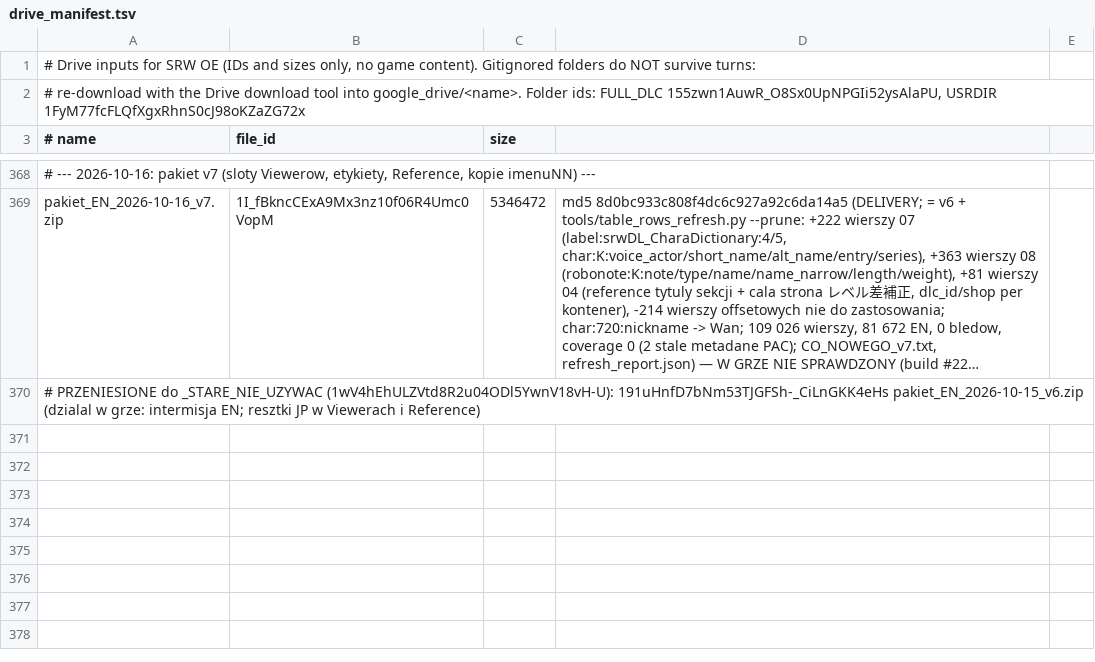
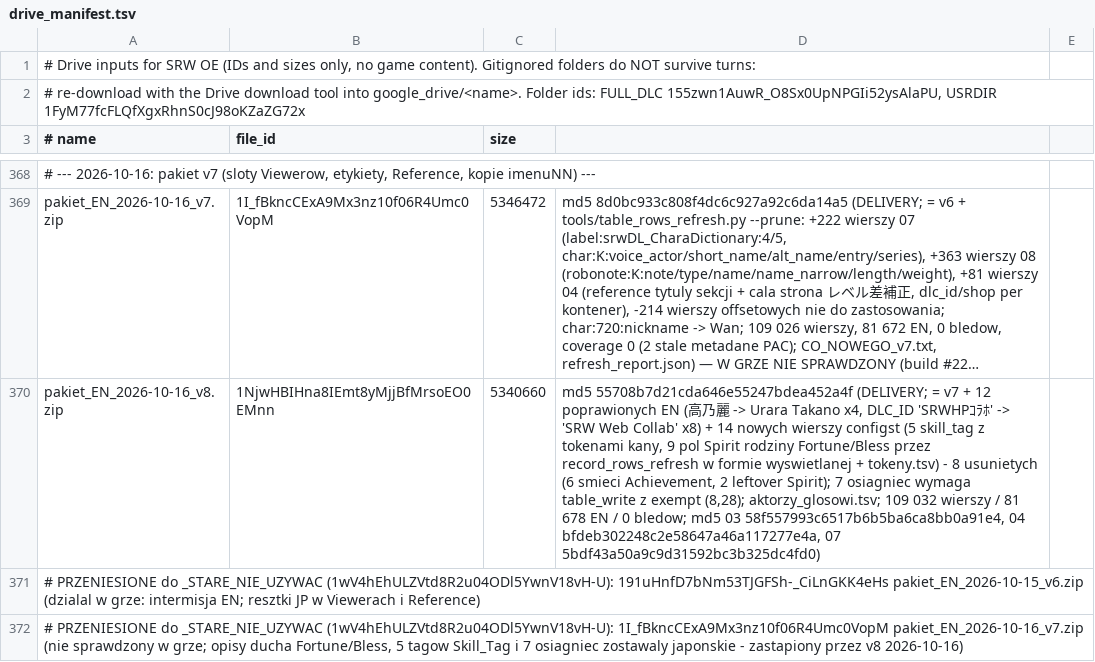
Before and after one commit to szybkoiwyraznie-rgb/mtgcrawler, a TSV file: srw-oe-translation/tools/drive_manifest.tsv, drawn as a sheet; only a part is shown, gaps mark what is left out; long unchanged cells end in …; the diff names each change by its address in the sheet, - before the commit and + after, or states it on an @@ line.

Commit message:
SRW OE: correction (voice-actor names were already Latin), Achievement exempt guard, kana-token record rows, package v8 (§21.35)
Co-authored-by: arena-agent <297053741+arena-agent@users.noreply.github.com>

```diff
--- a/srw-oe-translation/tools/drive_manifest.tsv
+++ b/srw-oe-translation/tools/drive_manifest.tsv
+row 370: pakiet_EN_2026-10-16_v8.zip | 1NjwHBIHna8IEmt8yMjjBfMrsoEO0EMnn | 5340660 | md5 55708b7d21cda646e55247bdea452a4f (DELIVERY; = v7 + 12 poprawionych EN (高乃麗 -> Urara Takano x4, DLC_ID 'SRWHPｺﾗﾎ' -> 'SRW Web Collab' x8) + 14 nowych wierszy configst (5 skill_tag z tokenami kany, 9 pol Spirit rodziny Fortune/Bless przez record_rows_refresh w formie wyswietlanej + tokeny.tsv) - 8 usunietych (6 smieci Achievement, 2 leftover Spirit); 7 osiagniec wymaga table_write z exempt (8,28); aktorzy_glosowi.tsv; 109 032 wierszy / 81 678 EN / 0 bledow; md5 03 58f557993c6517b6b5ba6ca8bb0a91e4, 04 bfdeb302248c2e58647a46a117277e4a, 07 5bdf43a50a9c9d31592bc3b325dc4fd0)
+row 372: # PRZENIESIONE do _STARE_NIE_UZYWAC (1wV4hEhULZVtd8R2u04ODl5YwnV18vH-U): 1I_fBkncCExA9Mx3nz10f06R4Umc0VopM pakiet_EN_2026-10-16_v7.zip (nie sprawdzony w grze; opisy ducha Fortune/Bless, 5 tagow Skill_Tag i 7 osiagniec zostawaly japonskie - zastapiony przez v8 2026-10-16)
```
Also changed, not shown: 12 other files.
